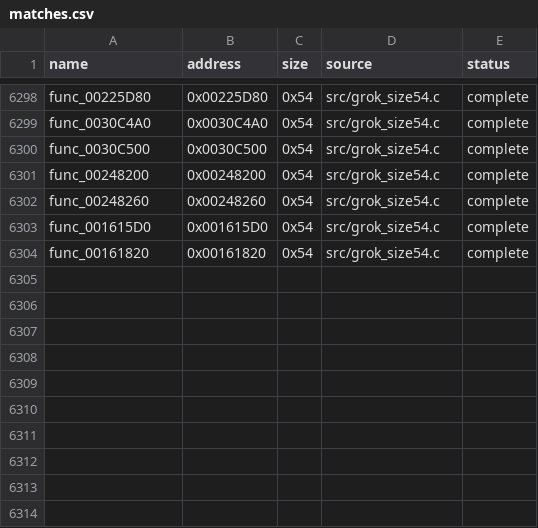
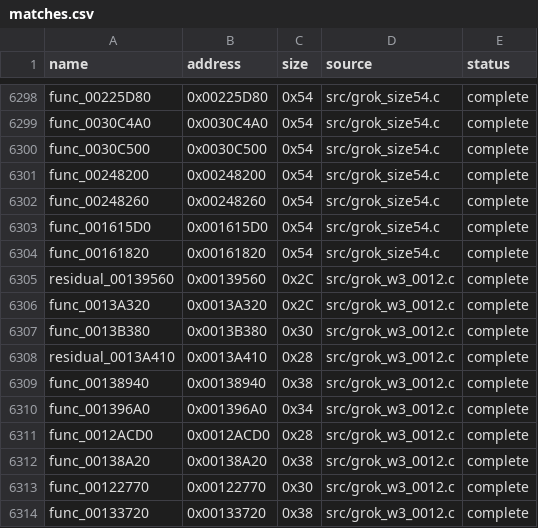
Before and after one commit to g-guthrie/mvc2-ps2-decomp, a CSV file: config/matches.csv, drawn as a sheet; only a part is shown, gaps mark what is left out.

Commit message:
Match 10 exact MWCC functions in 0x00120000-0x0013FFFF.
Add timer, table, GP callback, and wrapper leaves compiled with
MWCC 3.0.3 -O3 -sdatathreshold 8.

```diff
--- a/config/matches.csv
+++ b/config/matches.csv
@@ -6304 +6304,11 @@ func_001615D0,0x001615D0,0x54,src/grok_size54.c,complete
 func_00161820,0x00161820,0x54,src/grok_size54.c,complete
+residual_00139560,0x00139560,0x2C,src/grok_w3_0012.c,complete
+func_0013A320,0x0013A320,0x2C,src/grok_w3_0012.c,complete
+func_0013B380,0x0013B380,0x30,src/grok_w3_0012.c,complete
+residual_0013A410,0x0013A410,0x28,src/grok_w3_0012.c,complete
+func_00138940,0x00138940,0x38,src/grok_w3_0012.c,complete
+func_001396A0,0x001396A0,0x34,src/grok_w3_0012.c,complete
+func_0012ACD0,0x0012ACD0,0x28,src/grok_w3_0012.c,complete
+func_00138A20,0x00138A20,0x38,src/grok_w3_0012.c,complete
+func_00122770,0x00122770,0x30,src/grok_w3_0012.c,complete
+func_00133720,0x00133720,0x38,src/grok_w3_0012.c,complete
```
Also changed, not shown: 3 other files.
